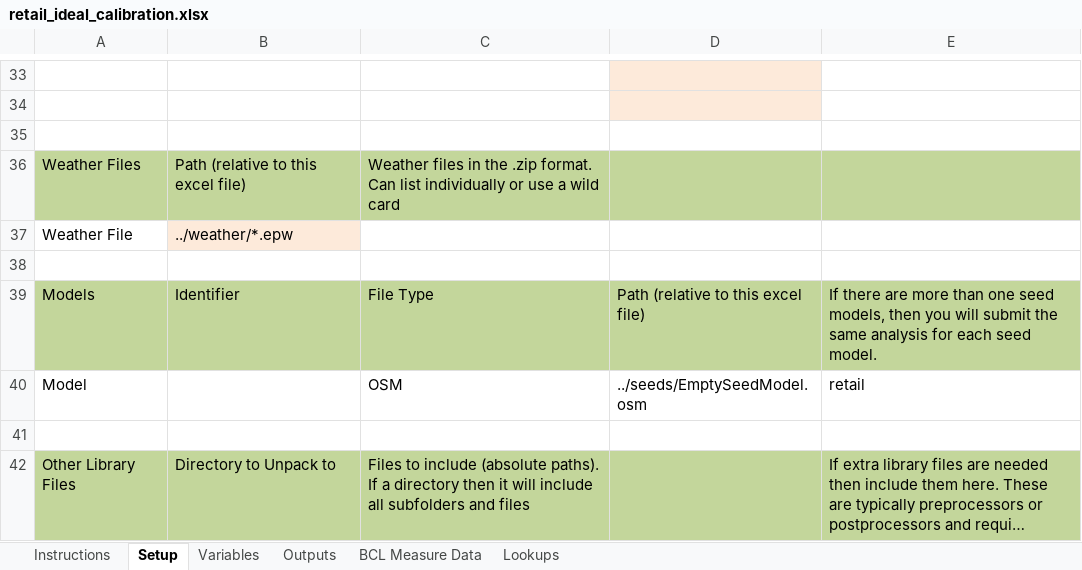
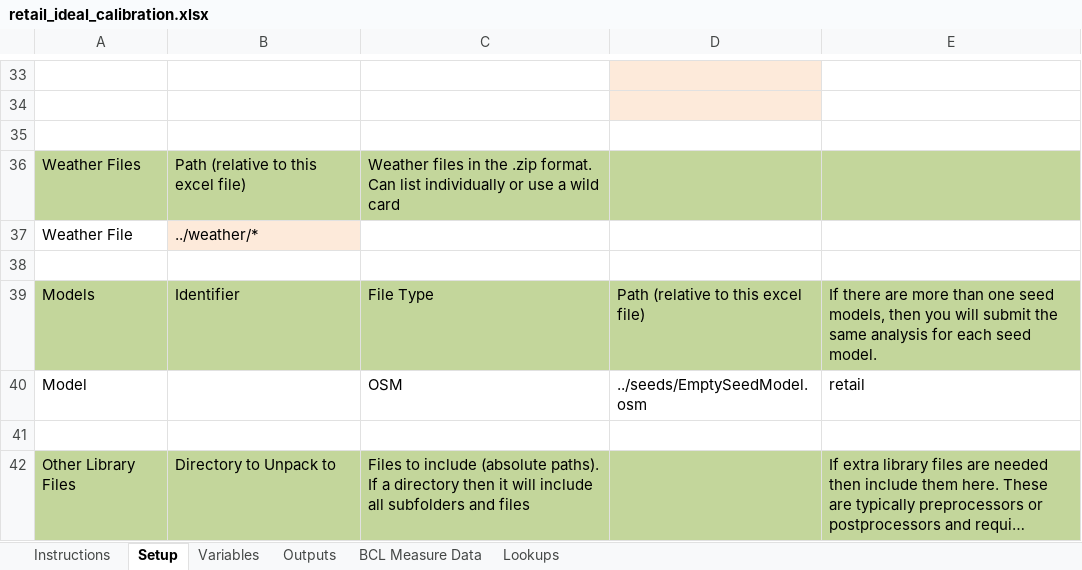
Before and after one commit to NREL/OpenStudio-analysis-spreadsheet, an Excel workbook: projects/retail_ideal_calibration.xlsx, sheet Setup, drawn as a sheet; only a part is shown, gaps mark what is left out; long unchanged cells end in …; values as stored, in another font and other column widths than the file's, no borders; the diff names each change by its address in the sheet, - before the commit and + after, or states it on an @@ line.

Commit message:
removing *.epw and leaving * for weather

```diff
--- a/projects/retail_ideal_calibration.xlsx (sheet Setup)
+++ b/projects/retail_ideal_calibration.xlsx (sheet Setup)
-B37: ../weather/*.epw
+B37: ../weather/*
```
